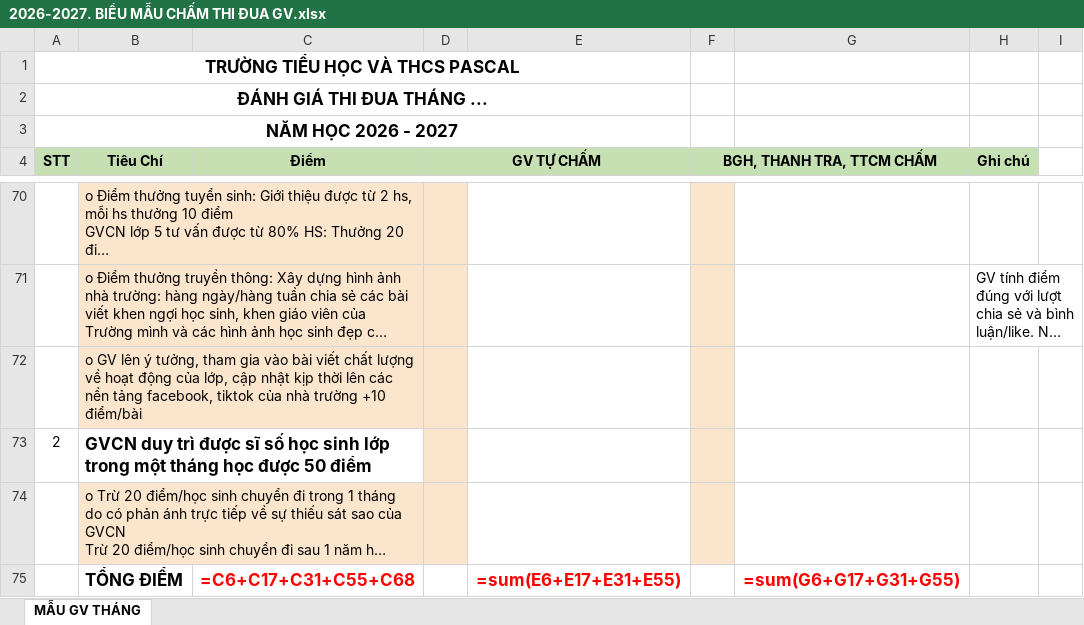
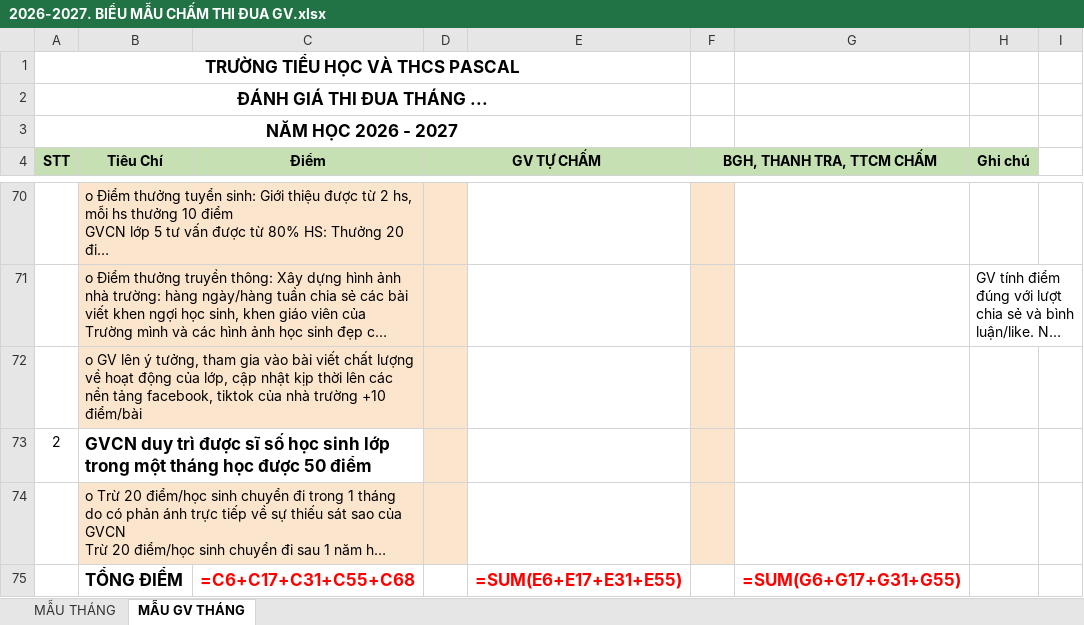
Before and after one commit to BANCF/PEM, an Excel workbook: 2026-2027. BIỂU MẪU CHẤM THI ĐUA GV.xlsx, sheet MẪU GV THÁNG, drawn as a sheet; only a part is shown, gaps mark what is left out; long unchanged cells end in …; values as stored, in another font and other column widths than the file's, no borders; formulas are shown in place of their values; charts and pictures not drawn; the diff names each change by its address in the sheet, - before the commit and + after, or states it on an @@ line.

```diff
--- a/2026-2027. BIỂU MẪU CHẤM THI ĐUA GV.xlsx (sheet MẪU GV THÁNG)
+++ b/2026-2027. BIỂU MẪU CHẤM THI ĐUA GV.xlsx (sheet MẪU GV THÁNG)
@@ sheet tab unhidden: MẪU THÁNG @@
-E75: =sum(E6+E17+E31+E55)
+E75: =SUM(E6+E17+E31+E55)
-G75: =sum(G6+G17+G31+G55)
+G75: =SUM(G6+G17+G31+G55)
```
Also changed, not shown: charts or pictures, 37 other files.
